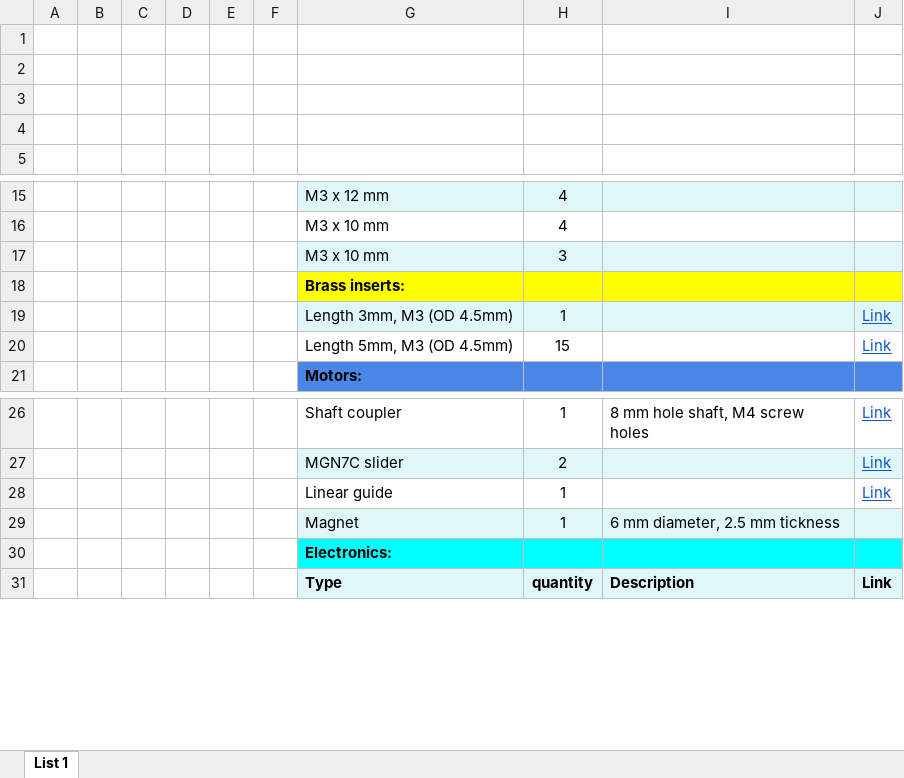
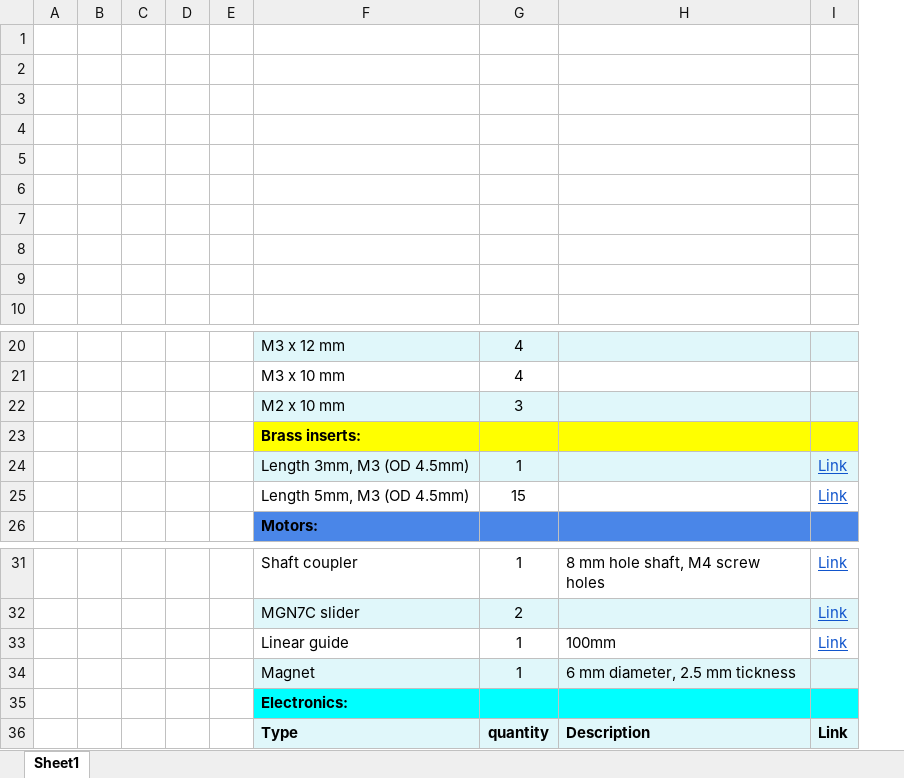
Before and after one commit to PCrnjak/SSG-48-adaptive-electric-gripper, an Excel workbook: BOM/Gripper_BOM.xlsx, sheet Sheet1, drawn as a sheet; only a part is shown, gaps mark what is left out; values as stored, in another font and other column widths than the file's, no borders; charts and pictures not drawn; removed rows and columns are numbered as before the commit, all else as after; the diff names each change by its address in the sheet, - before the commit and + after, or states it on an @@ line.

```diff
--- a/BOM/Gripper_BOM.xlsx (sheet Sheet1)
+++ b/BOM/Gripper_BOM.xlsx (sheet Sheet1)
-sheet tab: List 1
+sheet tab: Sheet1
-column F, empty
+row 1: (empty)
+row 2: (empty)
+row 3: (empty)
+row 4: (empty)
+row 5: (empty)
-F22: M3 x 10 mm
+F22: M2 x 10 mm
-H33: (empty)
+H33: 100mm
```
Also changed, not shown: 1 other file.
